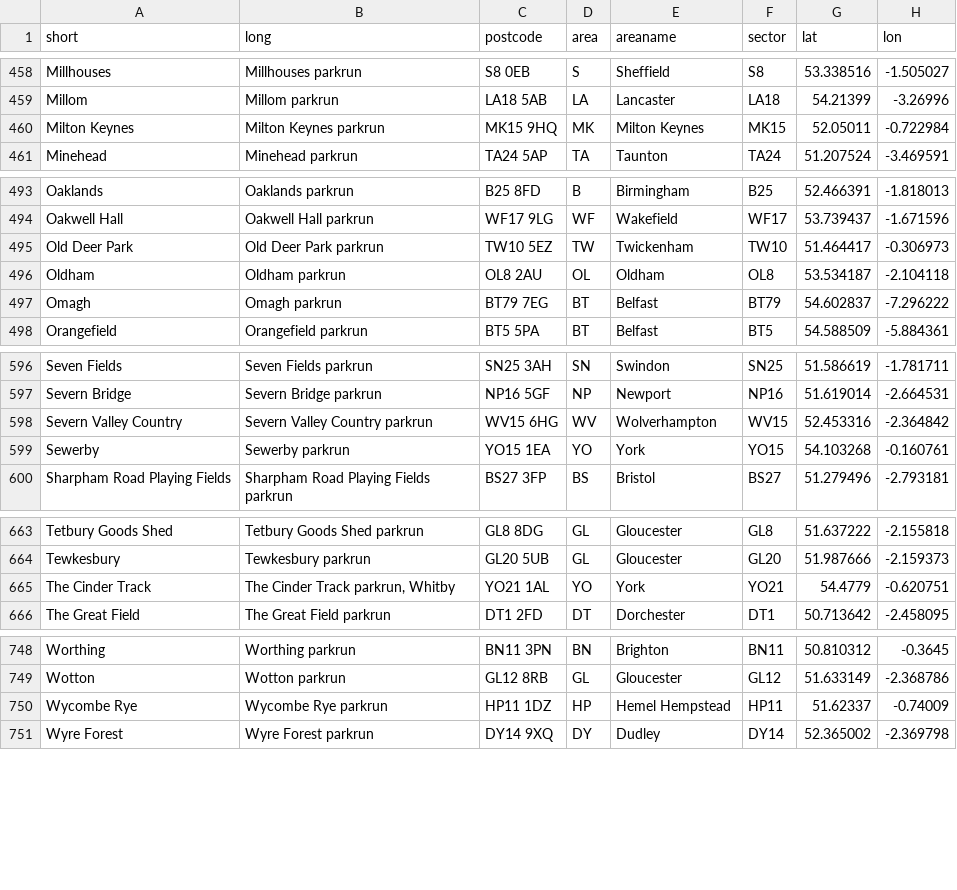
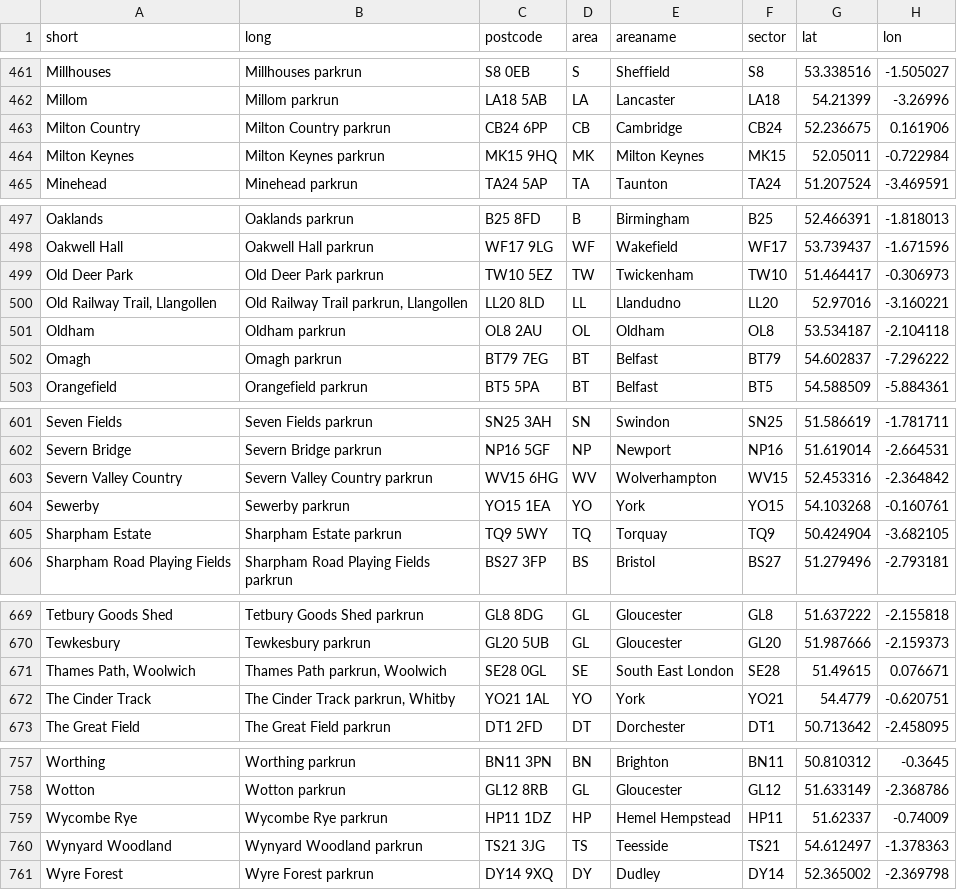
Before and after one commit to sgbstats/parkrun-postcodes, a CSV file: Data/uk_parkruns_postcodes.csv, drawn as a sheet; only a part is shown, gaps mark what is left out; the diff covers the shown part only; the diff names each change by its address in the sheet, - before the commit and + after, or states it on an @@ line.

Commit message:
New parkruns

```diff
--- a/Data/uk_parkruns_postcodes.csv
+++ b/Data/uk_parkruns_postcodes.csv
+row 463: Milton Country | Milton Country parkrun | CB24 6PP | CB | Cambridge | CB24 | 52.236675 | 0.161906
+row 500: Old Railway Trail, Llangollen | Old Railway Trail parkrun, Llangollen | LL20 8LD | LL | Llandudno | LL20 | 52.97016 | -3.160221
+row 605: Sharpham Estate | Sharpham Estate parkrun | TQ9 5WY | TQ | Torquay | TQ9 | 50.424904 | -3.682105
+row 671: Thames Path, Woolwich | Thames Path parkrun, Woolwich | SE28 0GL | SE | South East London | SE28 | 51.49615 | 0.076671
+row 760: Wynyard Woodland | Wynyard Woodland parkrun | TS21 3JG | TS | Teesside | TS21 | 54.612497 | -1.378363
```
Also changed, not shown: 5 added rows and 29 edited cells elsewhere in this file, 1 other file.
